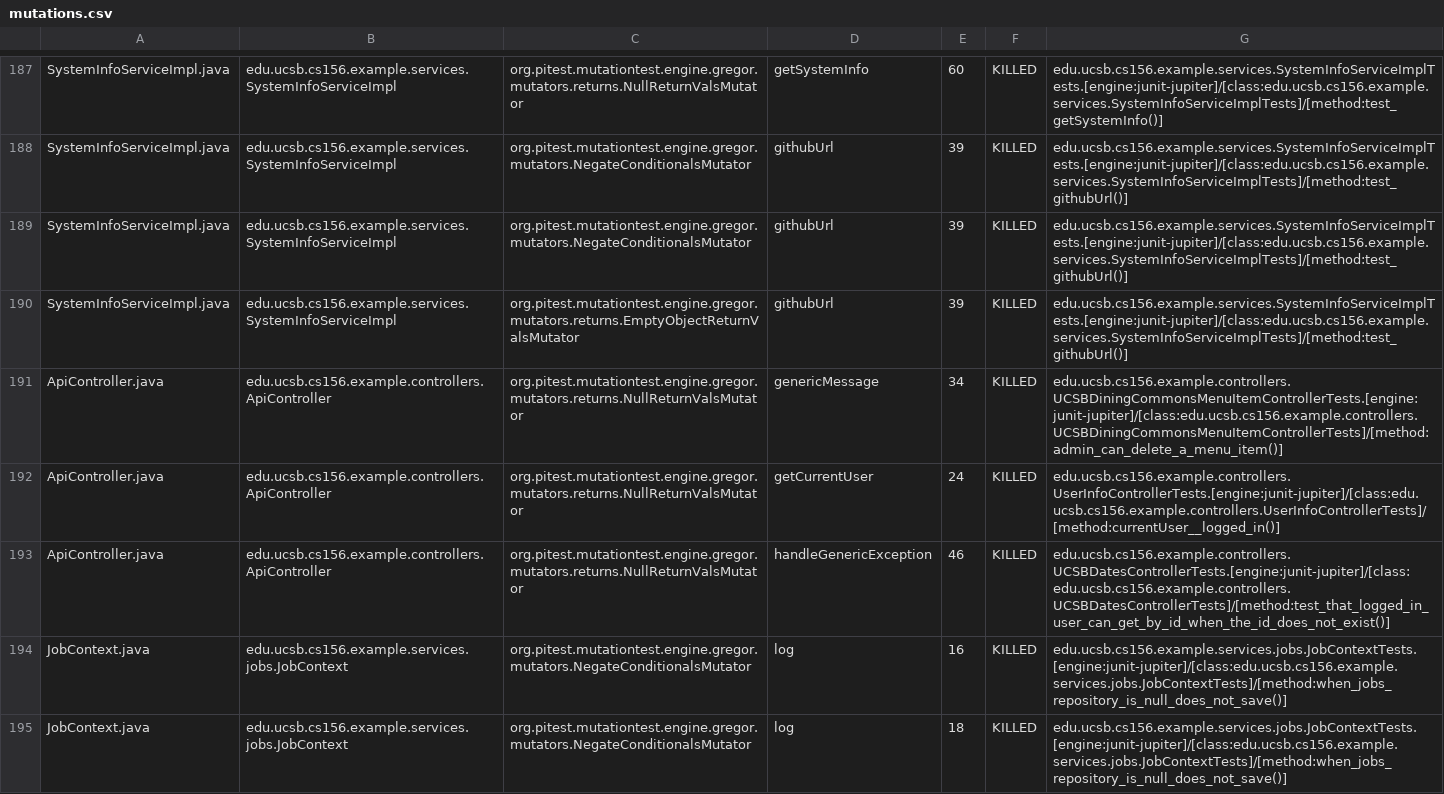
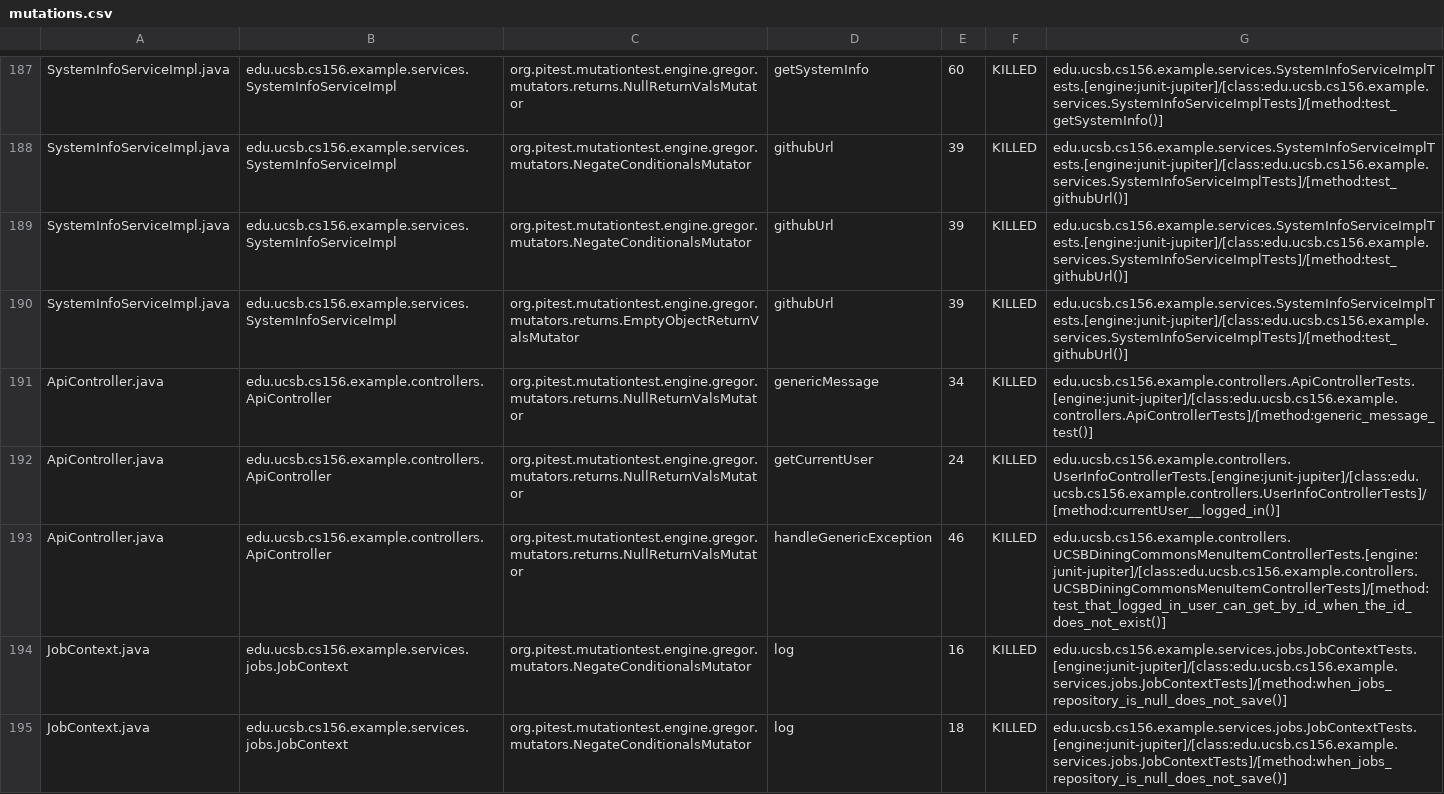
Before and after one commit to ucsb-cs156-f26/team01-f26-07, a CSV file: prs/74/pitest/mutations.csv, drawn as a sheet; only a part is shown, gaps mark what is left out.

Commit message:
Deploying to gh-pages from @ ucsb-cs156-f26/team01-f26-07@ae0979cfce036096a4a090e0ae8e464de223b7d0 🚀

```diff
--- a/prs/74/pitest/mutations.csv
+++ b/prs/74/pitest/mutations.csv
@@ -190,5 +190,5 @@ SystemInfoServiceImpl.java,edu.ucsb.cs156.example.services.SystemInfoServiceImpl
 SystemInfoServiceImpl.java,edu.ucsb.cs156.example.services.SystemInfoServiceImpl,org.pitest.mutationtest.engine.gregor.mutators.returns.EmptyObjectReturnValsMutator,githubUrl,39,KILLED,edu.ucsb.cs156.example.services.SystemInfoServiceImplTests.[engine:junit-jupiter]/[class:edu.ucsb.cs156.example.services.SystemInfoServiceImplTests]/[method:test_githubUrl()]
-ApiController.java,edu.ucsb.cs156.example.controllers.ApiController,org.pitest.mutationtest.engine.gregor.mutators.returns.NullReturnValsMutator,genericMessage,34,KILLED,edu.ucsb.cs156.example.controllers.UCSBDiningCommonsMenuItemControllerTests.[engine:junit-jupiter]/[class:edu.ucsb.cs156.example.controllers.UCSBDiningCommonsMenuItemControllerTests]/[method:admin_can_delete_a_menu_item()]
+ApiController.java,edu.ucsb.cs156.example.controllers.ApiController,org.pitest.mutationtest.engine.gregor.mutators.returns.NullReturnValsMutator,genericMessage,34,KILLED,edu.ucsb.cs156.example.controllers.ApiControllerTests.[engine:junit-jupiter]/[class:edu.ucsb.cs156.example.controllers.ApiControllerTests]/[method:generic_message_test()]
 ApiController.java,edu.ucsb.cs156.example.controllers.ApiController,org.pitest.mutationtest.engine.gregor.mutators.returns.NullReturnValsMutator,getCurrentUser,24,KILLED,edu.ucsb.cs156.example.controllers.UserInfoControllerTests.[engine:junit-jupiter]/[class:edu.ucsb.cs156.example.controllers.UserInfoControllerTests]/[method:currentUser__logged_in()]
-ApiController.java,edu.ucsb.cs156.example.controllers.ApiController,org.pitest.mutationtest.engine.gregor.mutators.returns.NullReturnValsMutator,handleGenericException,46,KILLED,edu.ucsb.cs156.example.controllers.UCSBDatesControllerTests.[engine:junit-jupiter]/[class:edu.ucsb.cs156.example.controllers.UCSBDatesControllerTests]/[method:test_that_logged_in_user_can_get_by_id_when_the_id_does_not_exist()]
+ApiController.java,edu.ucsb.cs156.example.controllers.ApiController,org.pitest.mutationtest.engine.gregor.mutators.returns.NullReturnValsMutator,handleGenericException,46,KILLED,edu.ucsb.cs156.example.controllers.UCSBDiningCommonsMenuItemControllerTests.[engine:junit-jupiter]/[class:edu.ucsb.cs156.example.controllers.UCSBDiningCommonsMenuItemControllerTests]/[method:test_that_logged_in_user_can_get_by_id_when_the_id_does_not_exist()]
 JobContext.java,edu.ucsb.cs156.example.services.jobs.JobContext,org.pitest.mutationtest.engine.gregor.mutators.NegateConditionalsMutator,log,16,KILLED,edu.ucsb.cs156.example.services.jobs.JobContextTests.[engine:junit-jupiter]/[class:edu.ucsb.cs156.example.services.jobs.JobContextTests]/[method:when_jobs_repository_is_null_does_not_save()]
```
Also changed, not shown: 22 other files.
